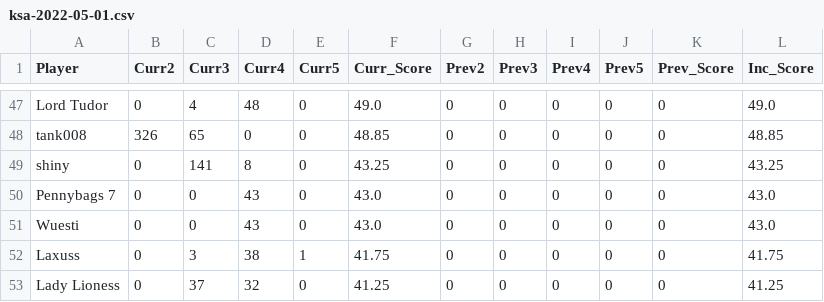
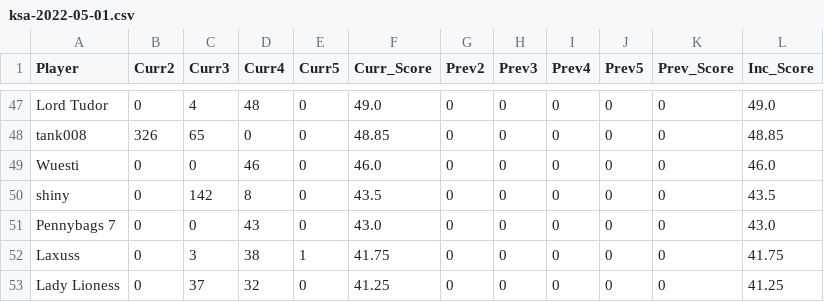
Before and after one commit to brokenjade3000/GOT_KsA, a CSV file: data/ksa-2022-05-01.csv, drawn as a sheet; only a part is shown, gaps mark what is left out.

Commit message:
update_rebel_report

```diff
--- a/data/ksa-2022-05-01.csv
+++ b/data/ksa-2022-05-01.csv
@@ -48,5 +48,5 @@ Lord Tudor,0,4,48,0,49.0,0,0,0,0,0,49.0
 tank008,326,65,0,0,48.85,0,0,0,0,0,48.85
-shiny,0,141,8,0,43.25,0,0,0,0,0,43.25
+Wuesti,0,0,46,0,46.0,0,0,0,0,0,46.0
+shiny,0,142,8,0,43.5,0,0,0,0,0,43.5
 Pennybags 7,0,0,43,0,43.0,0,0,0,0,0,43.0
-Wuesti,0,0,43,0,43.0,0,0,0,0,0,43.0
 Laxuss,0,3,38,1,41.75,0,0,0,0,0,41.75
```
